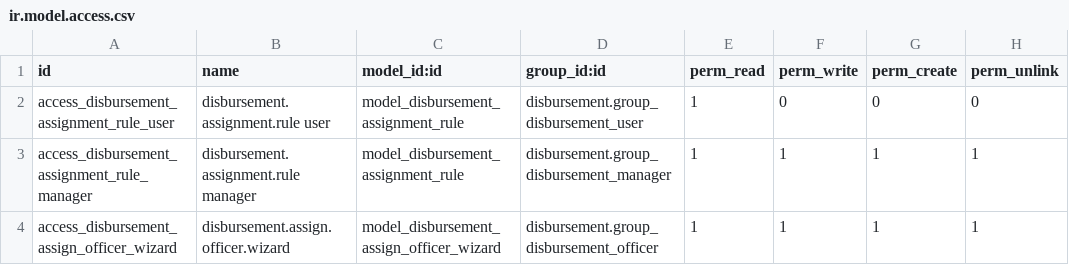
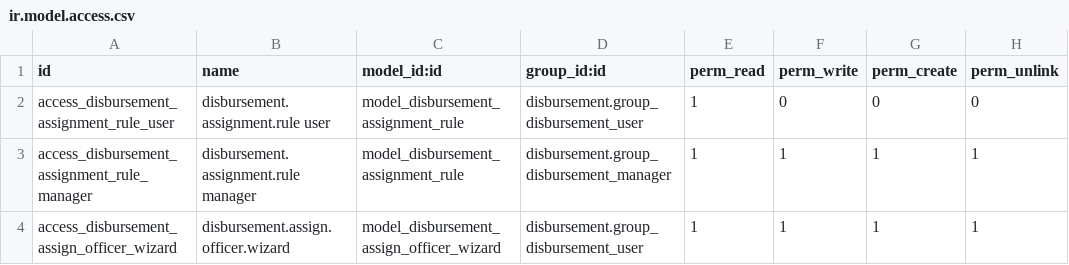
Before and after one commit to Aginix/kmitl, a CSV file: disbursement_assignment_kmitl/security/ir.model.access.csv, drawn as a sheet.

Commit message:
[IMP] disbursement_assignment_kmitl: assign an officer inside the station the DR arrives at
Assignment now follows the stations (disbursement_wc) instead of the signing.

* Arriving at a station auto-assigns by the rules of that station; a rule
  without a station belongs to the first station of the route. The assignment
  To-Do closes on any departure, and an officer who is responsible at one
  station is cleared when the request moves on (forward or divert), so the next
  station picks its own; a request sent back keeps its officer.
* Rules get a station. The officer of a rule must be one of the station's
  people (its members, or the holders of its acts' roles when it has none) and
  a rule on a station with members refuses anyone else.
* The wizard is for the people of the station holding the request, not only for
  managers: the ACL is widened to the disbursement user and the wizard checks
  that the user may move the request. Unassign stays a manager action.
* Assign to me / Assign / Unassign wait for a request in progress and the
  right to move it; "verification" leaves the wizard and the summary.

The suite is repaired in place and has not been run.

```diff
--- a/disbursement_assignment_kmitl/security/ir.model.access.csv
+++ b/disbursement_assignment_kmitl/security/ir.model.access.csv
@@ -3,2 +3,2 @@ access_disbursement_assignment_rule_user,disbursement.assignment.rule user,model
 access_disbursement_assignment_rule_manager,disbursement.assignment.rule manager,model_disbursement_assignment_rule,disbursement.group_disbursement_manager,1,1,1,1
-access_disbursement_assign_officer_wizard,disbursement.assign.officer.wizard,model_disbursement_assign_officer_wizard,disbursement.group_disbursement_officer,1,1,1,1
+access_disbursement_assign_officer_wizard,disbursement.assign.officer.wizard,model_disbursement_assign_officer_wizard,disbursement.group_disbursement_user,1,1,1,1
```
Also changed, not shown: 8 other files.
